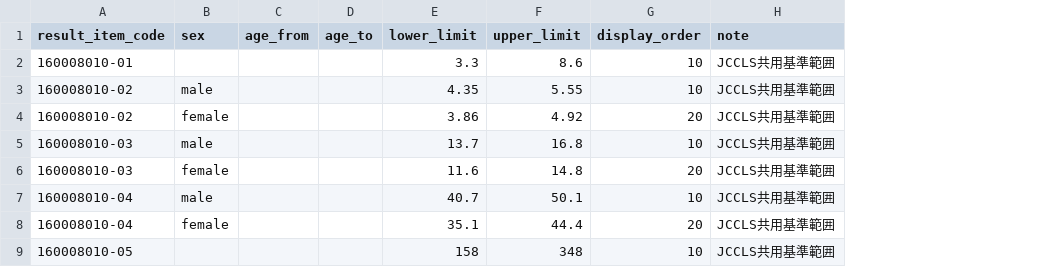
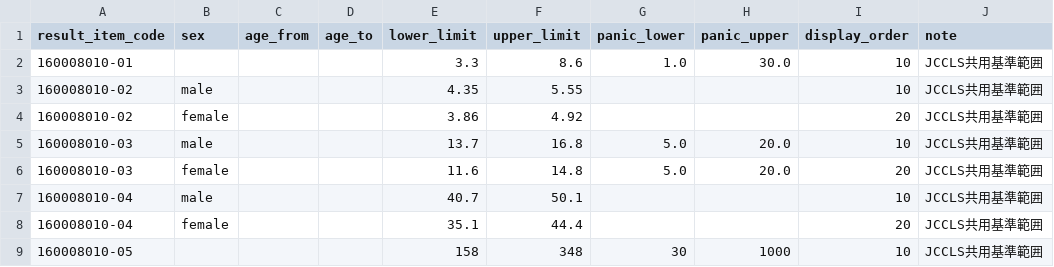
Before and after one commit to ysnr-dev/fhir-client, a CSV file: backend/db/seed_data/lab_reference_ranges.csv, drawn as a sheet; only a part is shown; the diff names each change by its address in the sheet, - before the commit and + after, or states it on an @@ line.

```diff
--- a/backend/db/seed_data/lab_reference_ranges.csv
+++ b/backend/db/seed_data/lab_reference_ranges.csv
+column G (panic_lower), rows 2-9: 1.0 |  |  | 5.0 | 5.0 |  |  | 30
+column H (panic_upper), rows 2-9: 30.0 |  |  | 20.0 | 20.0 |  |  | 1000
```
Also changed, not shown: 18 other files.
